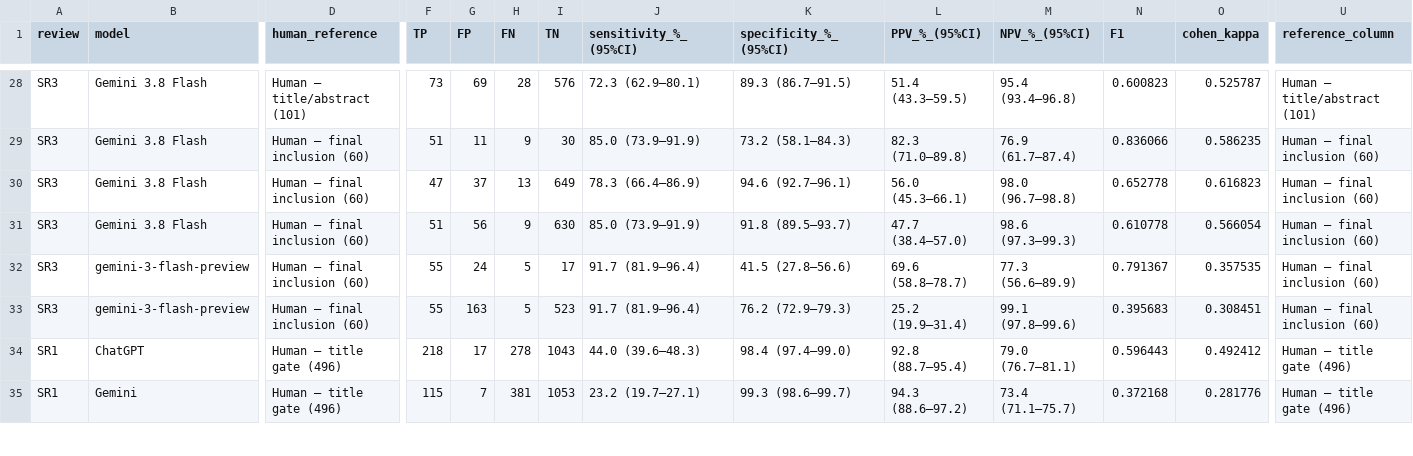
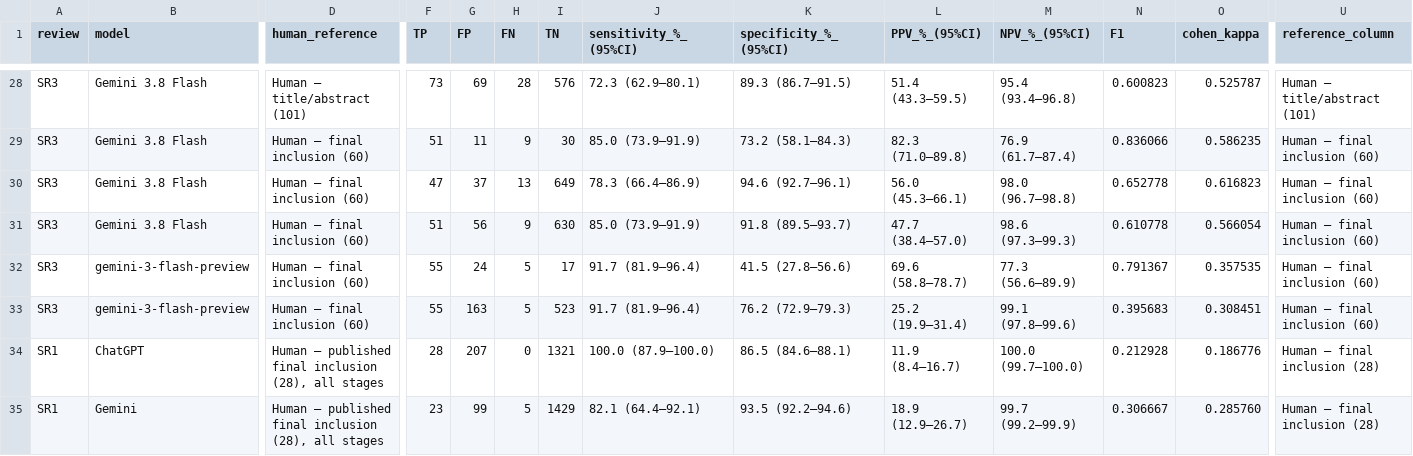
Before and after one commit to lborovoi/LLM-for-SR, a CSV file: results/summary_all_models.csv, drawn as a sheet; only a part is shown, gaps mark what is left out; the diff covers the shown part only; the diff names each change by its address in the sheet, - before the commit and + after, or states it on an @@ line.

Commit message:
Verify SR1 published study identities and harmonize the final reference
Use the same 28 published SR1 inclusions in Table 5, replace aggregate-only primary SR1 estimates with saved record-level results, and preserve prior estimates in the audit history. Original model decisions are unchanged. The remote tree matches the locally validated tree; nine reproduction tests pass.

```diff
--- a/results/summary_all_models.csv
+++ b/results/summary_all_models.csv
-D34:D35 (human_reference): Human – title gate (496)
+D34:D35 (human_reference): Human – published final inclusion (28), all stages
-F34 (TP): 218
+F34 (TP): 28
-G34 (FP): 17
+G34 (FP): 207
-H34 (FN): 278
+H34 (FN): 0
-I34 (TN): 1043
+I34 (TN): 1321
-J34 (sensitivity_%_(95%CI)): 44.0 (39.6–48.3)
+J34 (sensitivity_%_(95%CI)): 100.0 (87.9–100.0)
-K34 (specificity_%_(95%CI)): 98.4 (97.4–99.0)
+K34 (specificity_%_(95%CI)): 86.5 (84.6–88.1)
-L34 (PPV_%_(95%CI)): 92.8 (88.7–95.4)
+L34 (PPV_%_(95%CI)): 11.9 (8.4–16.7)
-M34 (NPV_%_(95%CI)): 79.0 (76.7–81.1)
+M34 (NPV_%_(95%CI)): 100.0 (99.7–100.0)
-N34 (F1): 0.596443
+N34 (F1): 0.212928
-O34 (cohen_kappa): 0.492412
+O34 (cohen_kappa): 0.186776
-U34:U35 (reference_column): Human – title gate (496)
+U34:U35 (reference_column): Human – final inclusion (28)
-F35 (TP): 115
+F35 (TP): 23
-G35 (FP): 7
+G35 (FP): 99
-H35 (FN): 381
+H35 (FN): 5
-I35 (TN): 1053
+I35 (TN): 1429
-J35 (sensitivity_%_(95%CI)): 23.2 (19.7–27.1)
+J35 (sensitivity_%_(95%CI)): 82.1 (64.4–92.1)
-K35 (specificity_%_(95%CI)): 99.3 (98.6–99.7)
+K35 (specificity_%_(95%CI)): 93.5 (92.2–94.6)
-L35 (PPV_%_(95%CI)): 94.3 (88.6–97.2)
+L35 (PPV_%_(95%CI)): 18.9 (12.9–26.7)
-M35 (NPV_%_(95%CI)): 73.4 (71.1–75.7)
+M35 (NPV_%_(95%CI)): 99.7 (99.2–99.9)
-N35 (F1): 0.372168
+N35 (F1): 0.306667
-O35 (cohen_kappa): 0.281776
+O35 (cohen_kappa): 0.285760
```
Also changed, not shown: 139 edited cells elsewhere in this file, results/manuscript/figure2_counts.csv, results/manuscript/table1_validity.csv, 11 other files.
